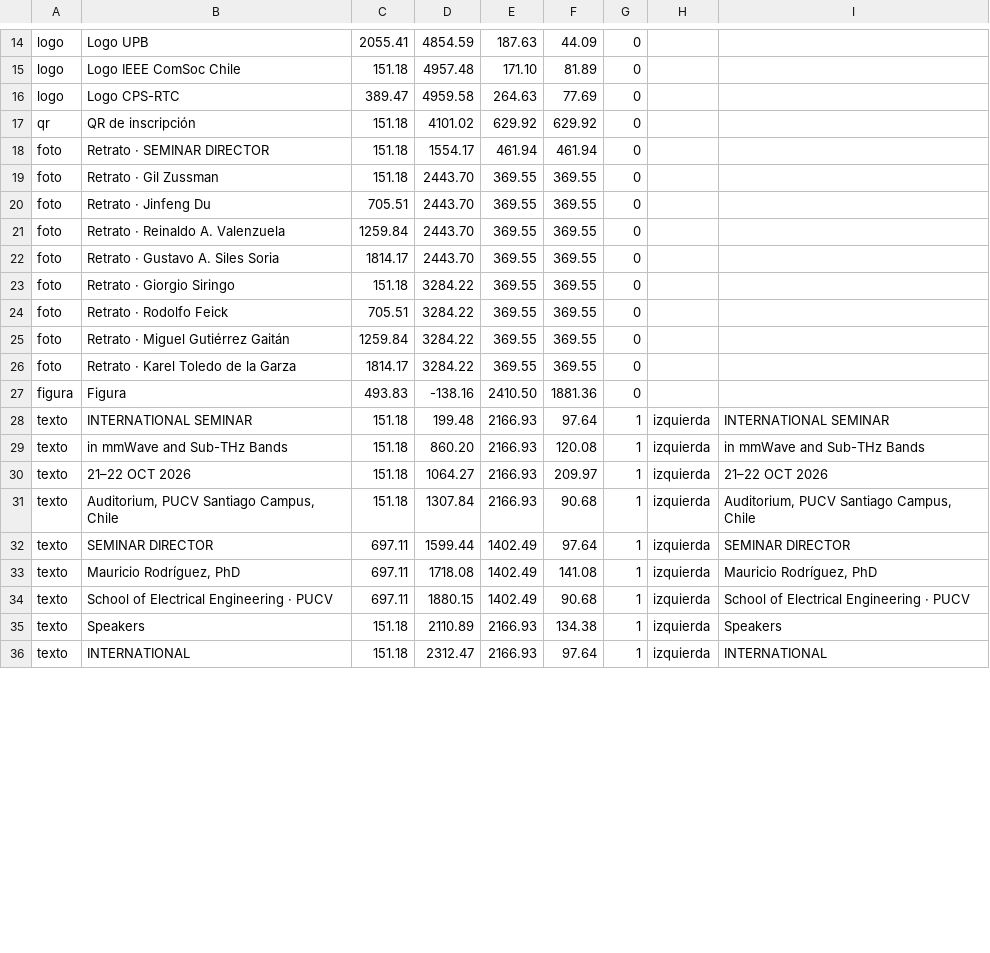
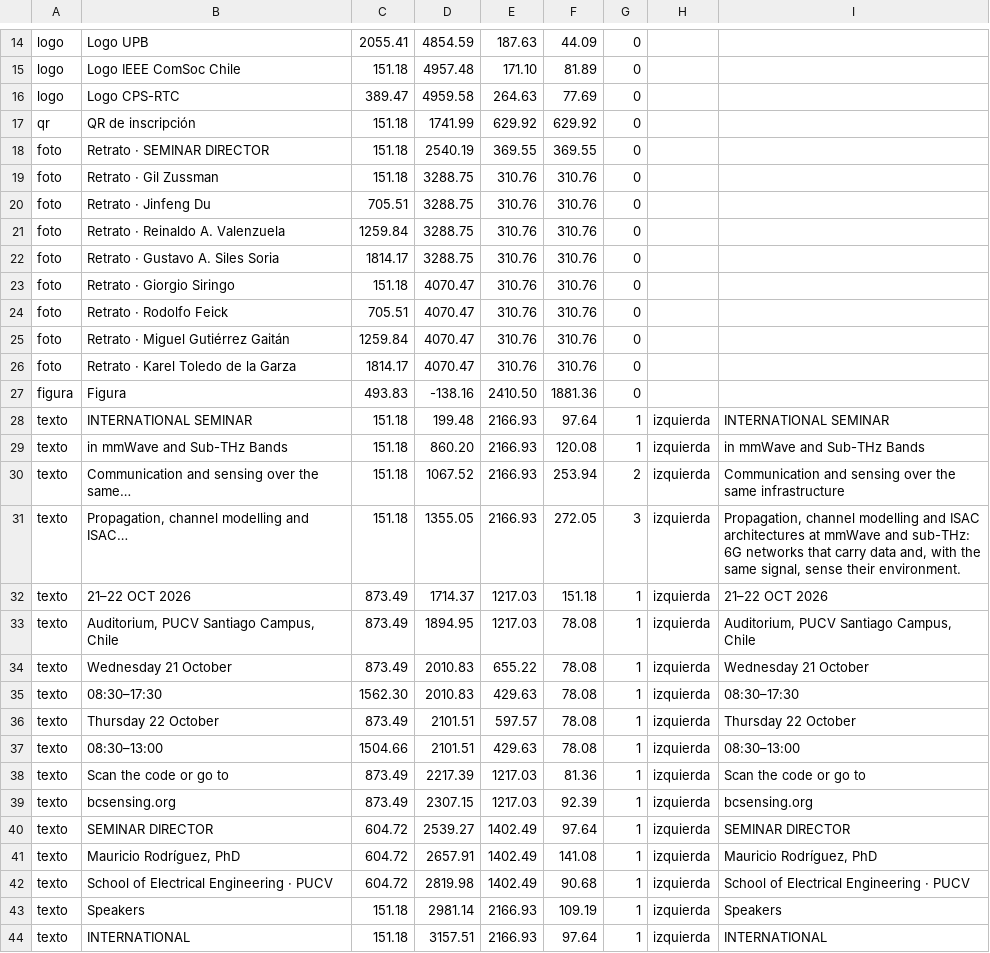
Before and after one commit to Daniel990310/Seminario-Wireless-Lab, a TSV file: difusion/flyer/en-pendon-85x200.mapa.tsv, drawn as a sheet; only a part is shown, gaps mark what is left out; the diff covers the shown part only.

```diff
--- a/difusion/flyer/en-pendon-85x200.mapa.tsv
+++ b/difusion/flyer/en-pendon-85x200.mapa.tsv
@@ -16,12 +16,12 @@ logo	Logo IEEE ComSoc Chile	151.18	4957.48	171.10	81.89	0
 logo	Logo CPS-RTC	389.47	4959.58	264.63	77.69	0		
-qr	QR de inscripción	151.18	4101.02	629.92	629.92	0		
-foto	Retrato · SEMINAR DIRECTOR	151.18	1554.17	461.94	461.94	0		
-foto	Retrato · Gil Zussman	151.18	2443.70	369.55	369.55	0		
-foto	Retrato · Jinfeng Du	705.51	2443.70	369.55	369.55	0		
-foto	Retrato · Reinaldo A. Valenzuela	1259.84	2443.70	369.55	369.55	0		
-foto	Retrato · Gustavo A. Siles Soria	1814.17	2443.70	369.55	369.55	0		
-foto	Retrato · Giorgio Siringo	151.18	3284.22	369.55	369.55	0		
-foto	Retrato · Rodolfo Feick	705.51	3284.22	369.55	369.55	0		
-foto	Retrato · Miguel Gutiérrez Gaitán	1259.84	3284.22	369.55	369.55	0		
-foto	Retrato · Karel Toledo de la Garza	1814.17	3284.22	369.55	369.55	0		
+qr	QR de inscripción	151.18	1741.99	629.92	629.92	0		
+foto	Retrato · SEMINAR DIRECTOR	151.18	2540.19	369.55	369.55	0		
+foto	Retrato · Gil Zussman	151.18	3288.75	310.76	310.76	0		
+foto	Retrato · Jinfeng Du	705.51	3288.75	310.76	310.76	0		
+foto	Retrato · Reinaldo A. Valenzuela	1259.84	3288.75	310.76	310.76	0		
+foto	Retrato · Gustavo A. Siles Soria	1814.17	3288.75	310.76	310.76	0		
+foto	Retrato · Giorgio Siringo	151.18	4070.47	310.76	310.76	0		
+foto	Retrato · Rodolfo Feick	705.51	4070.47	310.76	310.76	0		
+foto	Retrato · Miguel Gutiérrez Gaitán	1259.84	4070.47	310.76	310.76	0		
+foto	Retrato · Karel Toledo de la Garza	1814.17	4070.47	310.76	310.76	0		
 figura	Figura	493.83	-138.16	2410.50	1881.36	0		
@@ -29,8 +29,16 @@ texto	INTERNATIONAL SEMINAR	151.18	199.48	2166.93	97.64	1	izquierda	INTERNATIONA
 texto	in mmWave and Sub-THz Bands	151.18	860.20	2166.93	120.08	1	izquierda	in mmWave and Sub-THz Bands
-texto	21–22 OCT 2026	151.18	1064.27	2166.93	209.97	1	izquierda	21–22 OCT 2026
-texto	Auditorium, PUCV Santiago Campus, Chile	151.18	1307.84	2166.93	90.68	1	izquierda	Auditorium, PUCV Santiago Campus, Chile
-texto	SEMINAR DIRECTOR	697.11	1599.44	1402.49	97.64	1	izquierda	SEMINAR DIRECTOR
-texto	Mauricio Rodríguez, PhD	697.11	1718.08	1402.49	141.08	1	izquierda	Mauricio Rodríguez, PhD
-texto	School of Electrical Engineering · PUCV	697.11	1880.15	1402.49	90.68	1	izquierda	School of Electrical Engineering · PUCV
-texto	Speakers	151.18	2110.89	2166.93	134.38	1	izquierda	Speakers
-texto	INTERNATIONAL	151.18	2312.47	2166.93	97.64	1	izquierda	INTERNATIONAL
+texto	Communication and sensing over the same…	151.18	1067.52	2166.93	253.94	2	izquierda	Communication and sensing over the same infrastructure
+texto	Propagation, channel modelling and ISAC…	151.18	1355.05	2166.93	272.05	3	izquierda	Propagation, channel modelling and ISAC architectures at mmWave and sub-THz: 6G networks that carry data and, with the same signal, sense their environment.
+texto	21–22 OCT 2026	873.49	1714.37	1217.03	151.18	1	izquierda	21–22 OCT 2026
+texto	Auditorium, PUCV Santiago Campus, Chile	873.49	1894.95	1217.03	78.08	1	izquierda	Auditorium, PUCV Santiago Campus, Chile
+texto	Wednesday 21 October	873.49	2010.83	655.22	78.08	1	izquierda	Wednesday 21 October
+texto	08:30–17:30	1562.30	2010.83	429.63	78.08	1	izquierda	08:30–17:30
+texto	Thursday 22 October	873.49	2101.51	597.57	78.08	1	izquierda	Thursday 22 October
+texto	08:30–13:00	1504.66	2101.51	429.63	78.08	1	izquierda	08:30–13:00
+texto	Scan the code or go to	873.49	2217.39	1217.03	81.36	1	izquierda	Scan the code or go to
+texto	bcsensing.org	873.49	2307.15	1217.03	92.39	1	izquierda	bcsensing.org
+texto	SEMINAR DIRECTOR	604.72	2539.27	1402.49	97.64	1	izquierda	SEMINAR DIRECTOR
+texto	Mauricio Rodríguez, PhD	604.72	2657.91	1402.49	141.08	1	izquierda	Mauricio Rodríguez, PhD
+texto	School of Electrical Engineering · PUCV	604.72	2819.98	1402.49	90.68	1	izquierda	School of Electrical Engineering · PUCV
+texto	Speakers	151.18	2981.14	2166.93	109.19	1	izquierda	Speakers
+texto	INTERNATIONAL	151.18	3157.51	2166.93	97.64	1	izquierda	INTERNATIONAL
```
Also changed, not shown: 6 removed rows and 17 edited cells elsewhere in this file, difusion/flyer/en-pendon-80x200.mapa.tsv, difusion/flyer/es-pendon-80x200.mapa.tsv, 24 other files.
